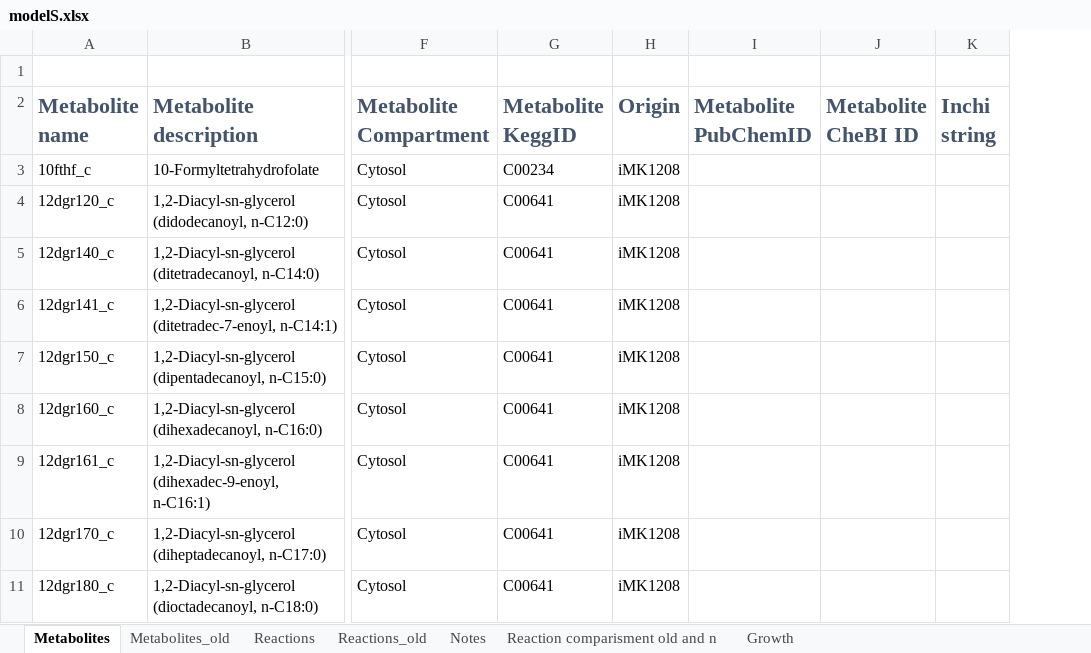
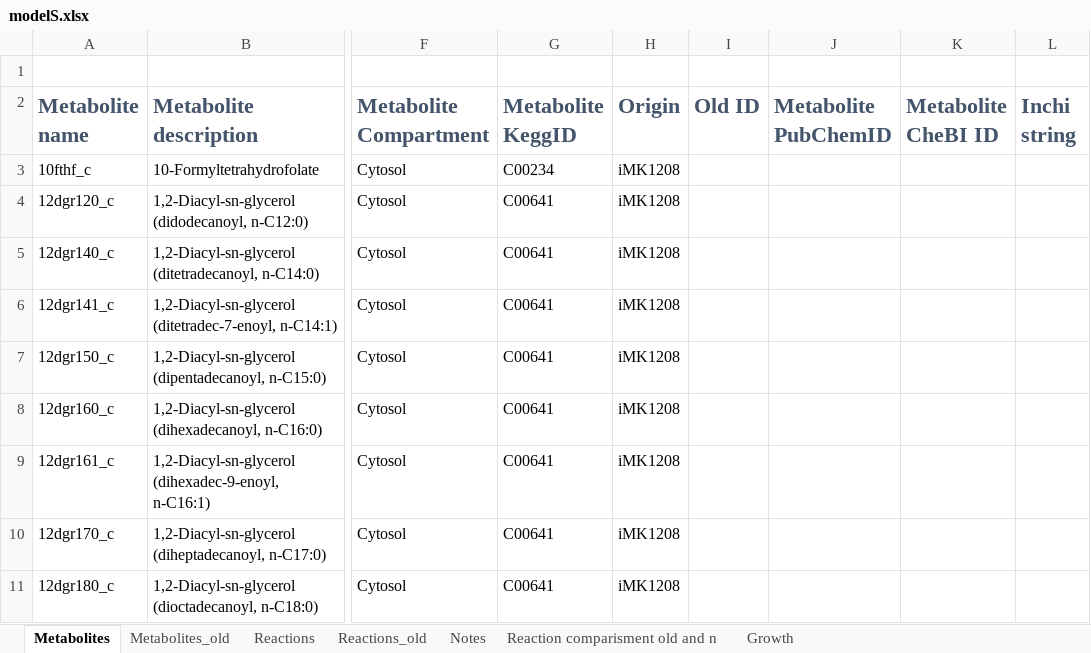
Before and after one commit to sulheim/iKS1317, an Excel workbook: modelS.xlsx, sheet Metabolites, drawn as a sheet; only a part is shown, gaps mark what is left out; values as stored, in another font and other column widths than the file's, no borders; the diff names each change by its address in the sheet, - before the commit and + after, or states it on an @@ line.

```diff
--- a/modelS.xlsx (sheet Metabolites)
+++ b/modelS.xlsx (sheet Metabolites)
+column I (Old ID), empty
```
Also changed, not shown: sheet Reactions, 1 other file.
